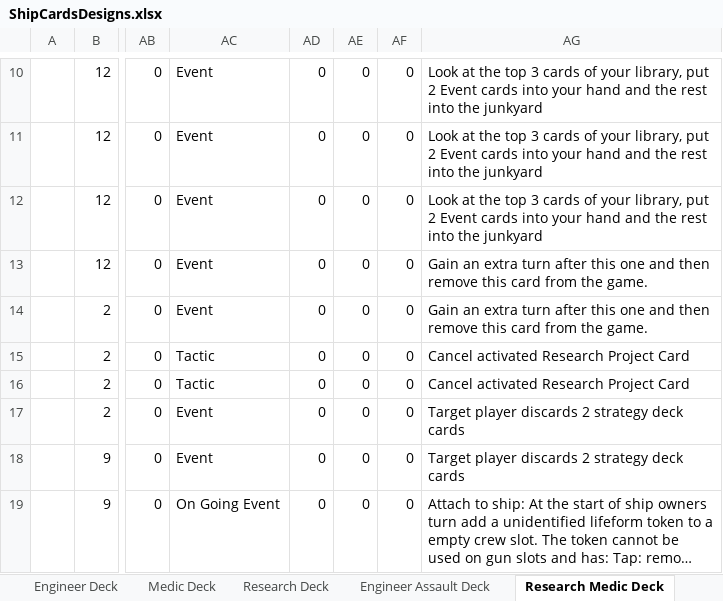
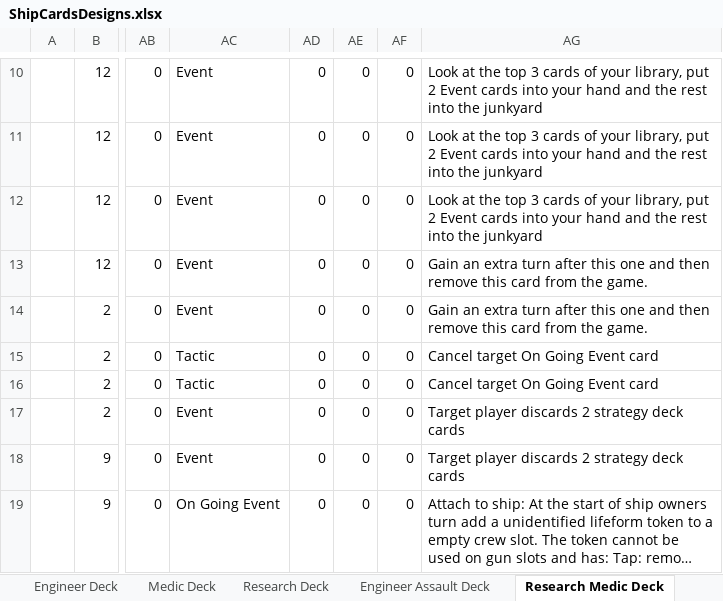
Before and after one commit to djnbud/MultiplayerGame, an Excel workbook: ShipCardsDesigns.xlsx, sheet Research Medic Deck, drawn as a sheet; only a part is shown, gaps mark what is left out; long unchanged cells end in …; values as stored, in another font and other column widths than the file's, no borders; the diff names each change by its address in the sheet, - before the commit and + after, or states it on an @@ line.

Commit message:
Added more cards
Added more cards

```diff
--- a/ShipCardsDesigns.xlsx (sheet Research Medic Deck)
+++ b/ShipCardsDesigns.xlsx (sheet Research Medic Deck)
-AG15:AG16: Cancel activated Research Project Card
+AG15:AG16: Cancel target On Going Event card
```
Also changed, not shown: sheet Card Designs, sheet Trial, sheet Engineer Assault Deck, sheet Engineer Deck, sheet Research Deck.
